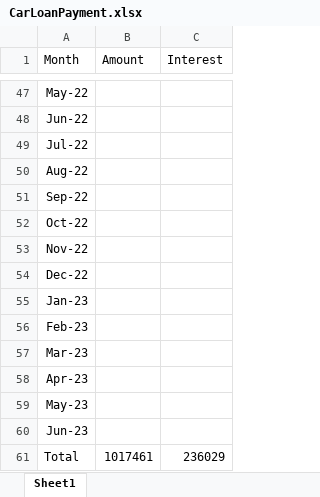
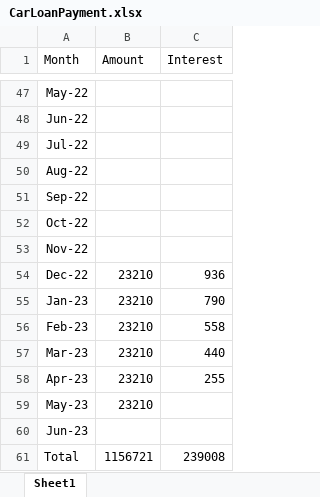
Before and after one commit to makpowerful/PersonalDetail_WorkDc, an Excel workbook: Car Documents/CarLoanPayment.xlsx, sheet Sheet1, drawn as a sheet; only a part is shown, gaps mark what is left out; values as stored, in another font and other column widths than the file's, no borders; the diff names each change by its address in the sheet, - before the commit and + after, or states it on an @@ line.

```diff
--- a/Car Documents/CarLoanPayment.xlsx (sheet Sheet1)
+++ b/Car Documents/CarLoanPayment.xlsx (sheet Sheet1)
-B54:B59 (Amount): (empty)
+B54:B59 (Amount): 23210
-C54 (Interest): (empty)
+C54 (Interest): 936
-C55 (Interest): (empty)
+C55 (Interest): 790
-C56 (Interest): (empty)
+C56 (Interest): 558
-C57 (Interest): (empty)
+C57 (Interest): 440
-C58 (Interest): (empty)
+C58 (Interest): 255
-B61 (Amount): 1017461
+B61 (Amount): 1156721
-C61 (Interest): 236029
+C61 (Interest): 239008
```
Also changed, not shown: 32 other files.
